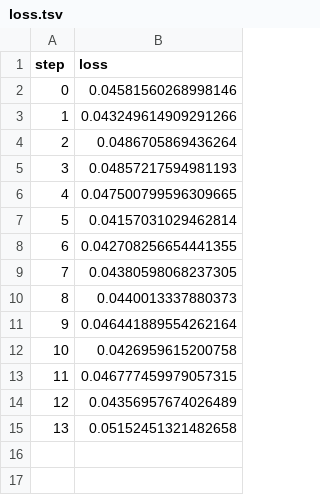
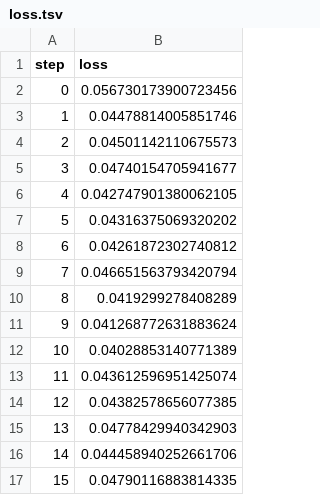
Before and after one commit to ManchesterBioinference/mRNA_LLM, a TSV file: dvclive/TE/plots/metrics/val/loss.tsv, drawn as a sheet.

```diff
--- a/dvclive/TE/plots/metrics/val/loss.tsv
+++ b/dvclive/TE/plots/metrics/val/loss.tsv
@@ -1,15 +1,17 @@
 step	loss
-0	0.04581560268998146
-1	0.043249614909291266
-2	0.0486705869436264
-3	0.04857217594981193
-4	0.047500799596309665
-5	0.04157031029462814
-6	0.042708256654441355
-7	0.04380598068237305
-8	0.0440013337880373
-9	0.046441889554262164
-10	0.0426959615200758
-11	0.046777459979057315
-12	0.04356957674026489
-13	0.05152451321482658
+0	0.056730173900723456
+1	0.04478814005851746
+2	0.04501142110675573
+3	0.04740154705941677
+4	0.042747901380062105
+5	0.04316375069320202
+6	0.04261872302740812
+7	0.046651563793420794
+8	0.0419299278408289
+9	0.041268772631883624
+10	0.04028853140771389
+11	0.043612596951425074
+12	0.04382578656077385
+13	0.04778429940342903
+14	0.044458940252661706
+15	0.04790116883814335
```
Also changed, not shown: dvclive/TE/plots/metrics/train/corr.tsv, dvclive/TE/plots/metrics/train/loss.tsv, 12 other files.
